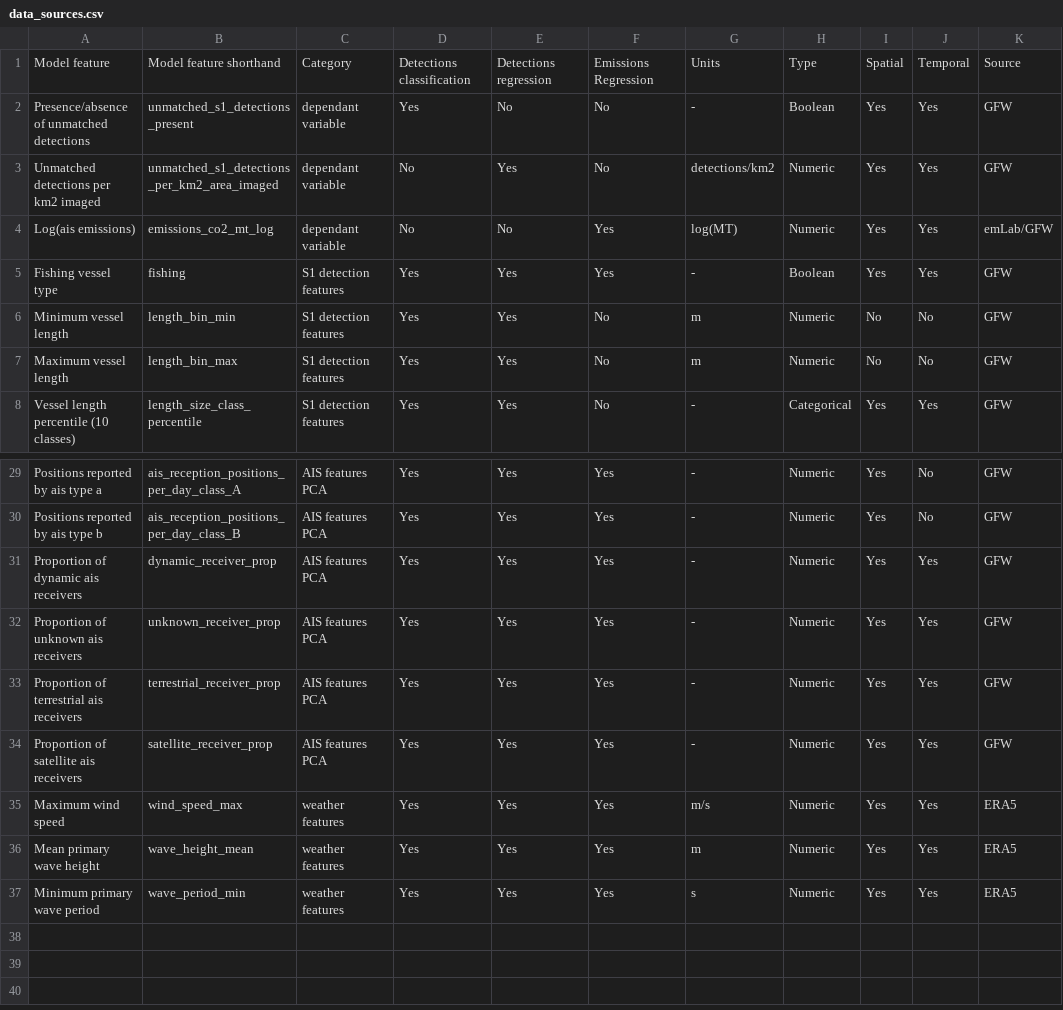
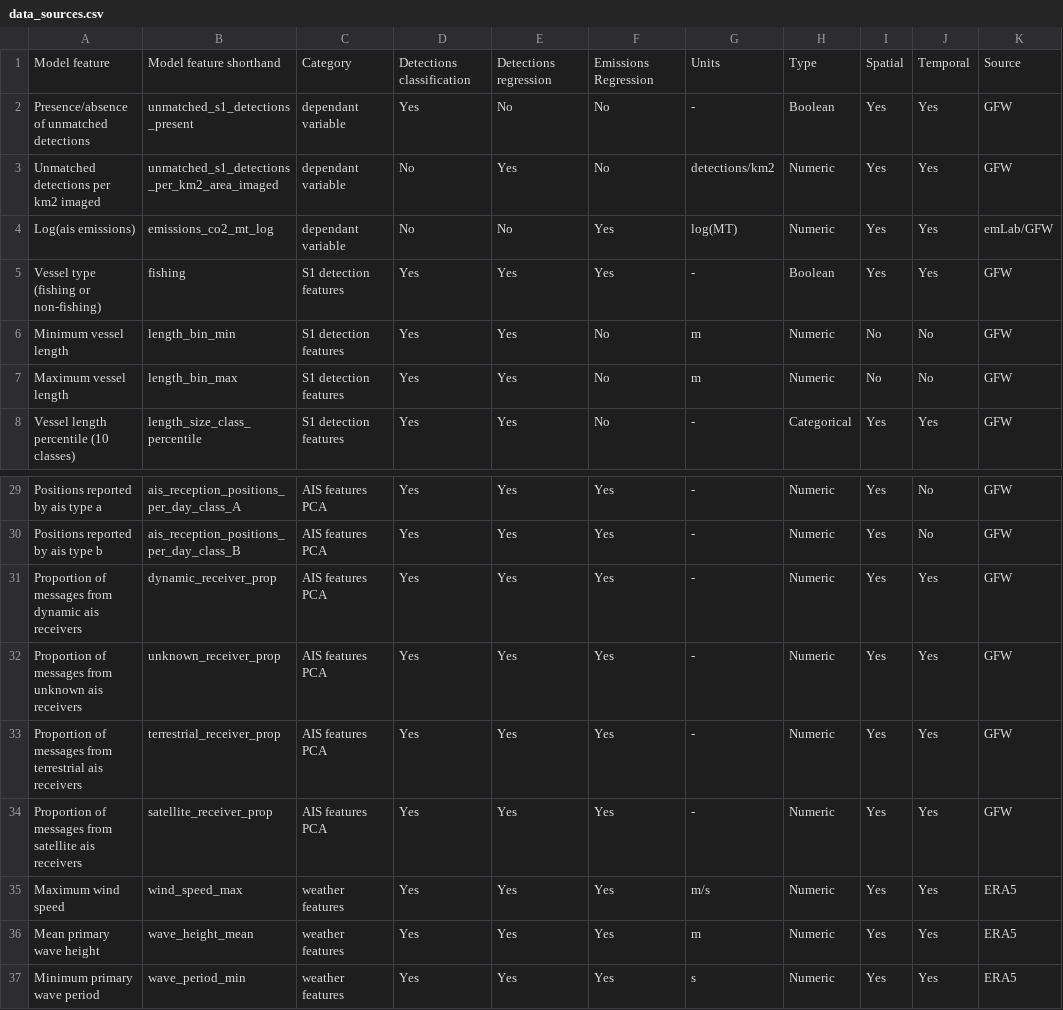
Before and after one commit to emlab-ucsb/paper-ocean-ghg, a CSV file: data/data_sources.csv, drawn as a sheet; only a part is shown, gaps mark what is left out; the diff names each change by its address in the sheet, - before the commit and + after, or states it on an @@ line.

```diff
--- a/data/data_sources.csv
+++ b/data/data_sources.csv
-A5: Fishing vessel type
+A5: Vessel type (fishing or non-fishing)
-A31: Proportion of dynamic ais receivers
+A31: Proportion of messages from dynamic ais receivers
-A32: Proportion of unknown ais receivers
+A32: Proportion of messages from unknown ais receivers
-A33: Proportion of terrestrial ais…
+A33: Proportion of messages from terrestrial ais…
-A34: Proportion of satellite ais receivers
+A34: Proportion of messages from satellite ais receivers
```
Also changed, not shown: 5 other files.
